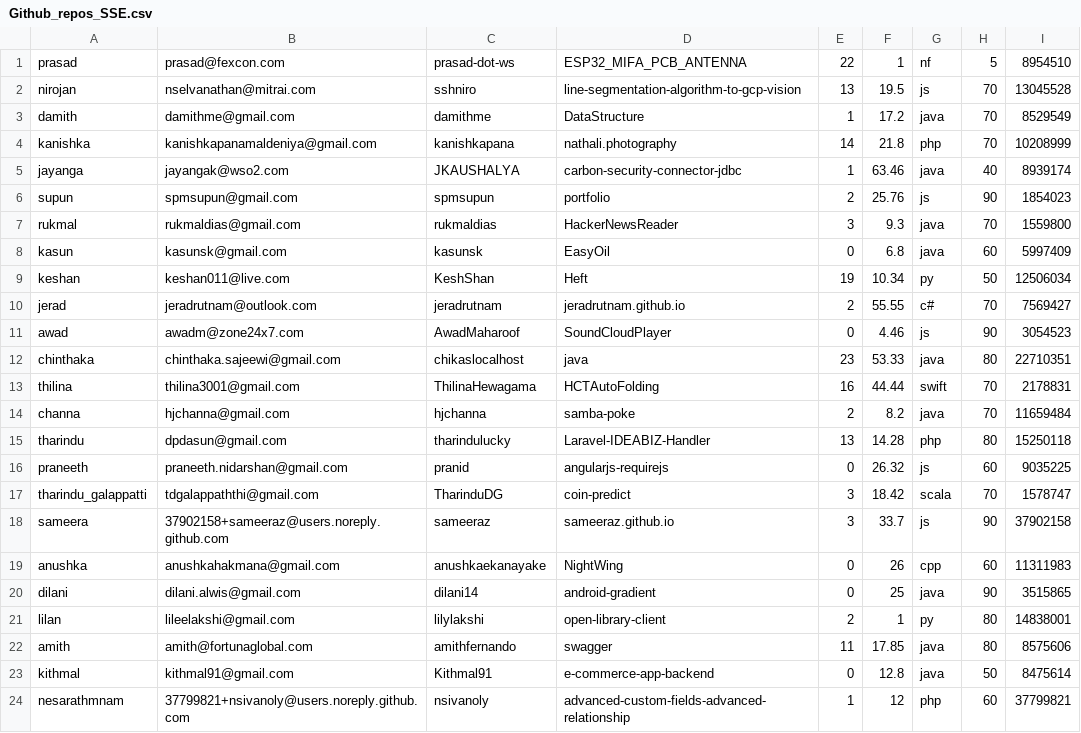
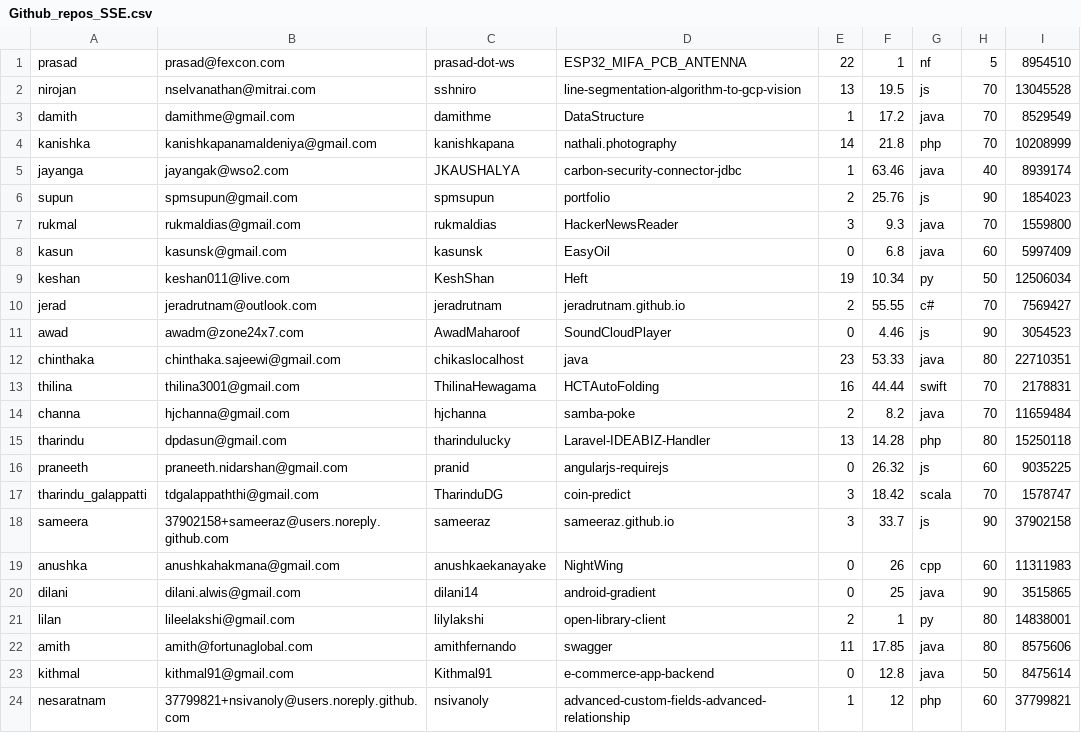
Before and after one commit to ruchiraPeiris/Starc---Recruiter, a CSV file: Github_repos_SSE.csv, drawn as a sheet.

```diff
--- a/Github_repos_SSE.csv
+++ b/Github_repos_SSE.csv
@@ -23,2 +23,2 @@ amith,amith@fortunaglobal.com,amithfernando,swagger,11,17.85,java,80,8575606
 kithmal,kithmal91@gmail.com,Kithmal91,e-commerce-app-backend,0,12.8,java,50,8475614
-nesarathmnam,37799821+nsivanoly@users.noreply.github.com,nsivanoly,advanced-custom-fields-advanced-relationship,1,12,php,60,37799821
+nesaratnam,37799821+nsivanoly@users.noreply.github.com,nsivanoly,advanced-custom-fields-advanced-relationship,1,12,php,60,37799821
```
Also changed, not shown: Github_repos.csv, features.csv, 40 other files.
